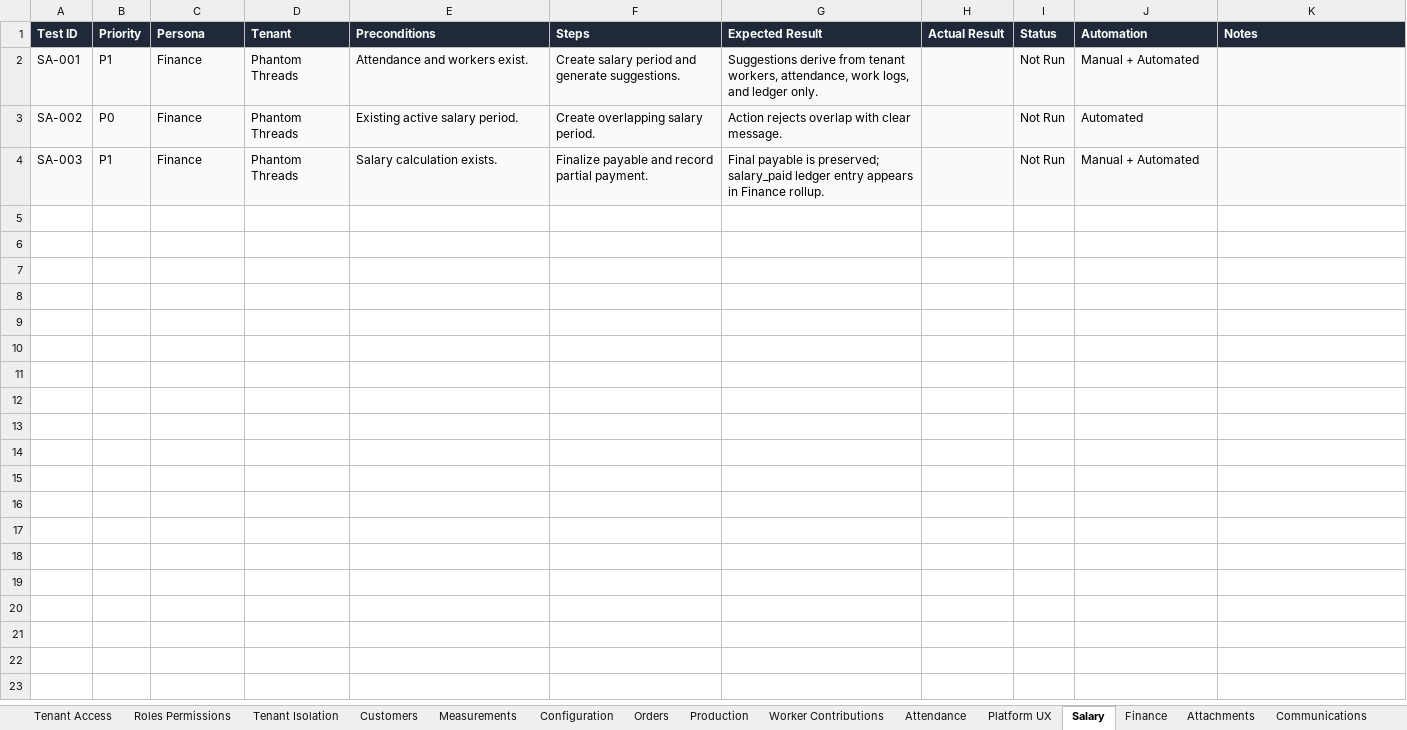
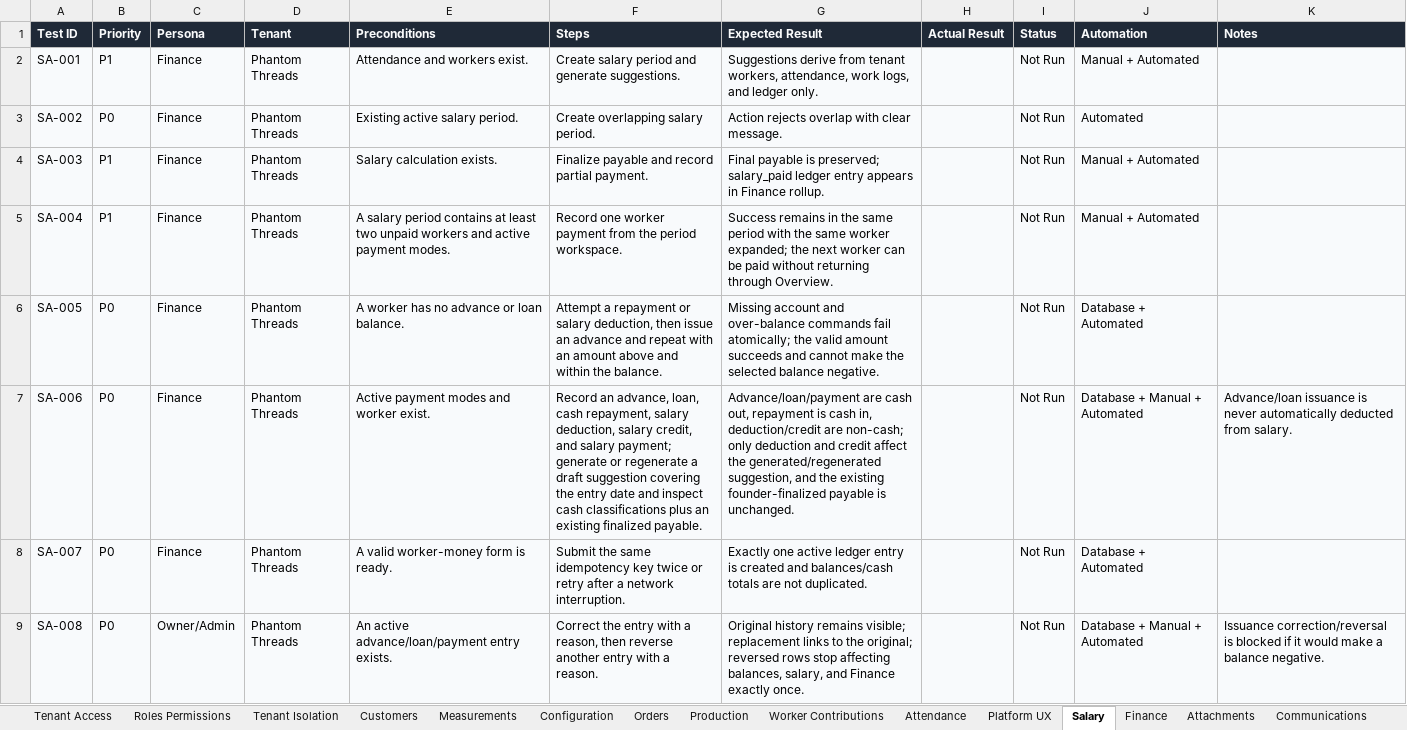
Before and after one commit to Abhijit-sai/os-plus, an Excel workbook: docs/OS_PLUS_QA_Test_Matrix.xlsx, sheet Salary, drawn as a sheet; only a part is shown; values as stored, in another font and other column widths than the file's, no borders; table styles not drawn; the diff covers the shown part only; the diff names each change by its address in the sheet, - before the commit and + after, or states it on an @@ line.

Commit message:
feat: harden salary workflows and customer phone imports

```diff
--- a/docs/OS_PLUS_QA_Test_Matrix.xlsx (sheet Salary)
+++ b/docs/OS_PLUS_QA_Test_Matrix.xlsx (sheet Salary)
+row 5: SA-004 | P1 | Finance | Phantom Threads | A salary period contains at least two unpaid workers and active payment modes. | Record one worker payment from the period workspace. | Success remains in the same period with the same worker expanded; the next worker can be paid without returning through Overview. |  | Not Run | Manual + Automated
+row 6: SA-005 | P0 | Finance | Phantom Threads | A worker has no advance or loan balance. | Attempt a repayment or salary deduction, then issue an advance and repeat with an amount above and within the balance. | Missing account and over-balance commands fail atomically; the valid amount succeeds and cannot make the selected balance negative. |  | Not Run | Database + Automated
+row 7: SA-006 | P0 | Finance | Phantom Threads | Active payment modes and worker exist. | Record an advance, loan, cash repayment, salary deduction, salary credit, and salary payment; generate or regenerate a draft suggestion covering the entry date and inspect cash classifications plus an existing finalized payable. | Advance/loan/payment are cash out, repayment is cash in, deduction/credit are non-cash; only deduction and credit affect the generated/regenerated suggestion, and the existing founder-finalized payable is unchanged. |  | Not Run | Database + Manual + Automated | Advance/loan issuance is never automatically deducted from salary.
+row 8: SA-007 | P0 | Finance | Phantom Threads | A valid worker-money form is ready. | Submit the same idempotency key twice or retry after a network interruption. | Exactly one active ledger entry is created and balances/cash totals are not duplicated. |  | Not Run | Database + Automated
+row 9: SA-008 | P0 | Owner/Admin | Phantom Threads | An active advance/loan/payment entry exists. | Correct the entry with a reason, then reverse another entry with a reason. | Original history remains visible; replacement links to the original; reversed rows stop affecting balances, salary, and Finance exactly once. |  | Not Run | Database + Manual + Automated | Issuance correction/reversal is blocked if it would make a balance negative.
```
Also changed, not shown: 12 added rows elsewhere in this sheet, sheet Finance, sheet Customers, sheet Configuration, 44 other files.
